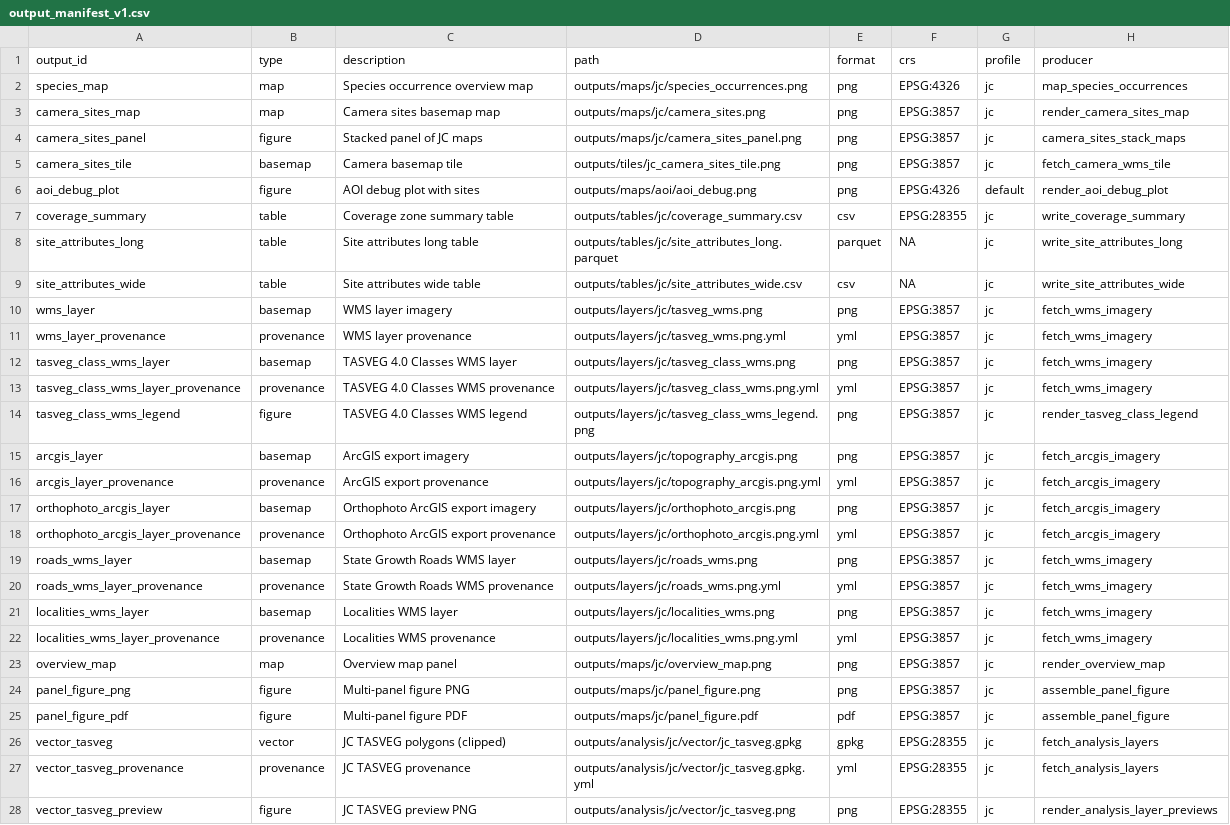
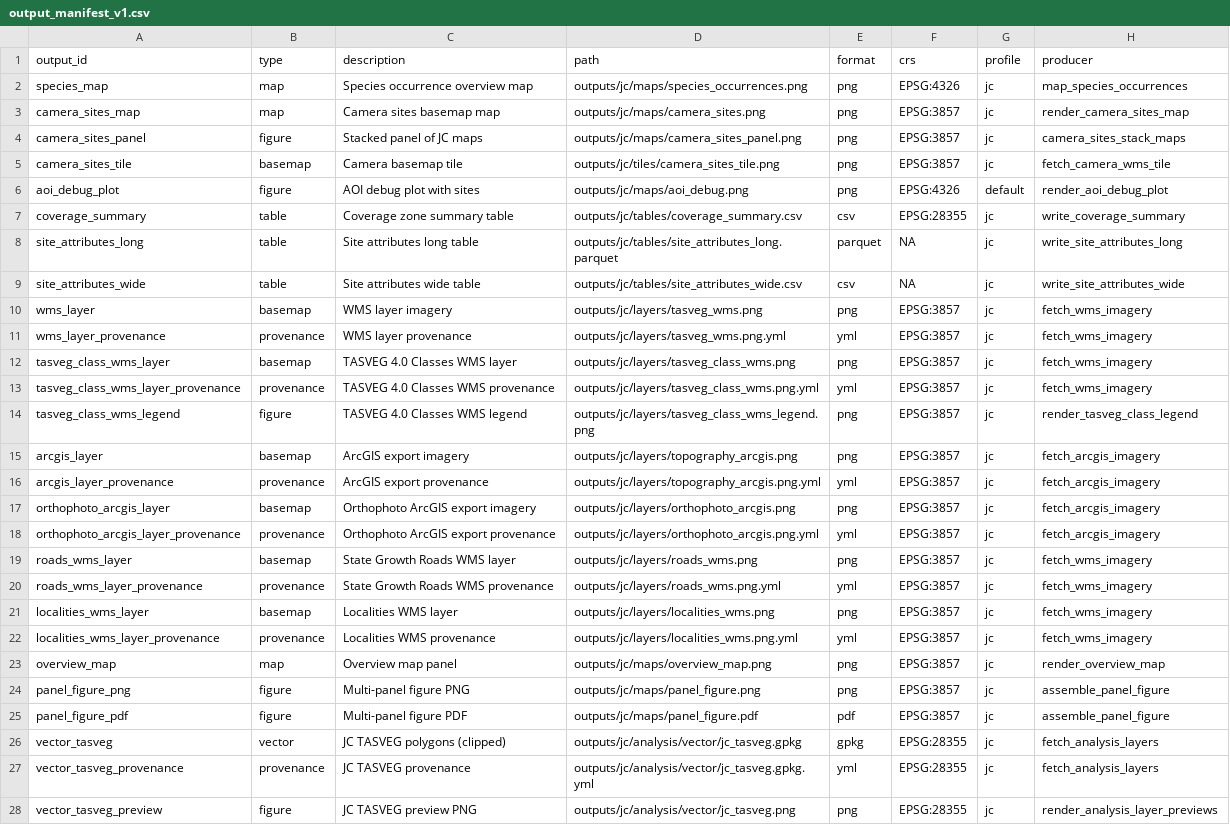
Before and after one commit to BWBrook/localmap_tas, a CSV file: inst/extdata/output_manifest_v1.csv, drawn as a sheet; only a part is shown; the diff covers the shown part only; the diff names each change by its address in the sheet, - before the commit and + after, or states it on an @@ line.

```diff
--- a/inst/extdata/output_manifest_v1.csv
+++ b/inst/extdata/output_manifest_v1.csv
-D2 (path): outputs/maps/jc/species_occurrences.png
+D2 (path): outputs/jc/maps/species_occurrences.png
-D3 (path): outputs/maps/jc/camera_sites.png
+D3 (path): outputs/jc/maps/camera_sites.png
-D4 (path): outputs/maps/jc/camera_sites_panel.png
+D4 (path): outputs/jc/maps/camera_sites_panel.png
-D5 (path): outputs/tiles/jc_camera_sites_tile.png
+D5 (path): outputs/jc/tiles/camera_sites_tile.png
-D6 (path): outputs/maps/aoi/aoi_debug.png
+D6 (path): outputs/jc/maps/aoi_debug.png
-D7 (path): outputs/tables/jc/coverage_summary.csv
+D7 (path): outputs/jc/tables/coverage_summary.csv
-D8 (path): outputs/tables/jc/site_attributes_long.parquet
+D8 (path): outputs/jc/tables/site_attributes_long.parquet
-D9 (path): outputs/tables/jc/site_attributes_wide.csv
+D9 (path): outputs/jc/tables/site_attributes_wide.csv
-D10 (path): outputs/layers/jc/tasveg_wms.png
+D10 (path): outputs/jc/layers/tasveg_wms.png
-D11 (path): outputs/layers/jc/tasveg_wms.png.yml
+D11 (path): outputs/jc/layers/tasveg_wms.png.yml
-D12 (path): outputs/layers/jc/tasveg_class_wms.png
+D12 (path): outputs/jc/layers/tasveg_class_wms.png
-D13 (path): outputs/layers/jc/tasveg_class_wms.png.yml
+D13 (path): outputs/jc/layers/tasveg_class_wms.png.yml
-D14 (path): outputs/layers/jc/tasveg_class_wms_legend.png
+D14 (path): outputs/jc/layers/tasveg_class_wms_legend.png
-D15 (path): outputs/layers/jc/topography_arcgis.png
+D15 (path): outputs/jc/layers/topography_arcgis.png
-D16 (path): outputs/layers/jc/topography_arcgis.png.yml
+D16 (path): outputs/jc/layers/topography_arcgis.png.yml
-D17 (path): outputs/layers/jc/orthophoto_arcgis.png
+D17 (path): outputs/jc/layers/orthophoto_arcgis.png
-D18 (path): outputs/layers/jc/orthophoto_arcgis.png.yml
+D18 (path): outputs/jc/layers/orthophoto_arcgis.png.yml
-D19 (path): outputs/layers/jc/roads_wms.png
+D19 (path): outputs/jc/layers/roads_wms.png
-D20 (path): outputs/layers/jc/roads_wms.png.yml
+D20 (path): outputs/jc/layers/roads_wms.png.yml
-D21 (path): outputs/layers/jc/localities_wms.png
+D21 (path): outputs/jc/layers/localities_wms.png
-D22 (path): outputs/layers/jc/localities_wms.png.yml
+D22 (path): outputs/jc/layers/localities_wms.png.yml
-D23 (path): outputs/maps/jc/overview_map.png
+D23 (path): outputs/jc/maps/overview_map.png
-D24 (path): outputs/maps/jc/panel_figure.png
+D24 (path): outputs/jc/maps/panel_figure.png
-D25 (path): outputs/maps/jc/panel_figure.pdf
+D25 (path): outputs/jc/maps/panel_figure.pdf
-D26 (path): outputs/analysis/jc/vector/jc_tasveg.gpkg
+D26 (path): outputs/jc/analysis/vector/jc_tasveg.gpkg
-D27 (path): outputs/analysis/jc/vector/jc_tasveg.gpkg.yml
+D27 (path): outputs/jc/analysis/vector/jc_tasveg.gpkg.yml
-D28 (path): outputs/analysis/jc/vector/jc_tasveg.png
+D28 (path): outputs/jc/analysis/vector/jc_tasveg.png
```
Also changed, not shown: 54 edited cells elsewhere in this file, inst/extdata/output_manifest_demo.csv, inst/extdata/output_manifest_tas_canonical.csv, 35 other files.
